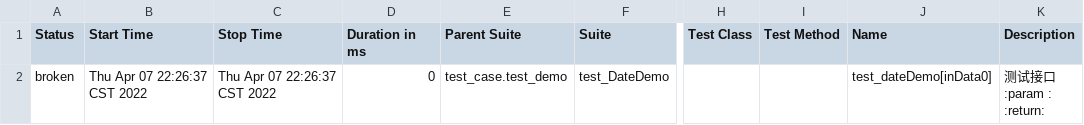
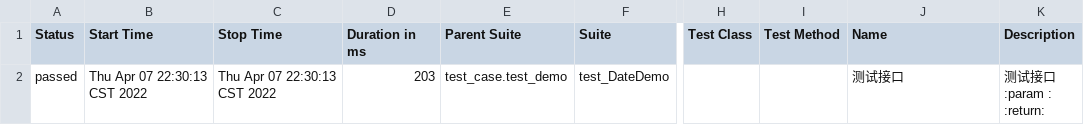
Before and after one commit to yushaoqi/PytestAutoApi, a CSV file: report/html/data/suites.csv, drawn as a sheet; only a part is shown, gaps mark what is left out; the diff names each change by its address in the sheet, - before the commit and + after, or states it on an @@ line.

```diff
--- a/report/html/data/suites.csv
+++ b/report/html/data/suites.csv
-A2 (Status): broken
+A2 (Status): passed
-B2 (Start Time): Thu Apr 07 22:26:37 CST 2022
+B2 (Start Time): Thu Apr 07 22:30:13 CST 2022
-C2 (Stop Time): Thu Apr 07 22:26:37 CST 2022
+C2 (Stop Time): Thu Apr 07 22:30:13 CST 2022
-D2 (Duration in ms): 0
+D2 (Duration in ms): 203
-J2 (Name): test_dateDemo[inData0]
+J2 (Name): 测试接口
```
Also changed, not shown: 25 other files.
